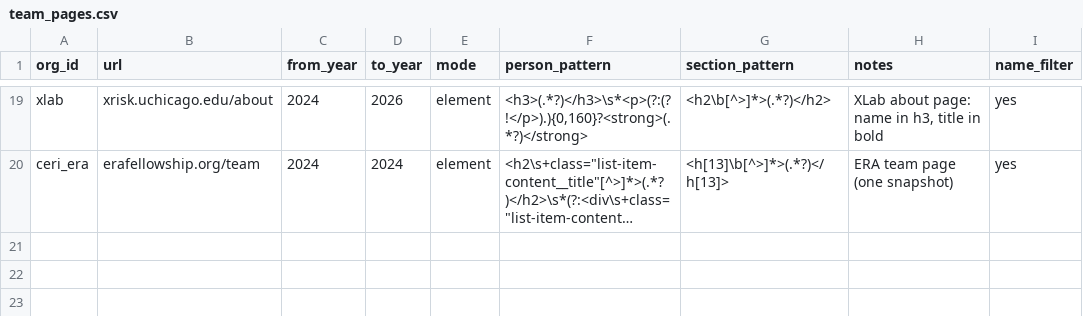
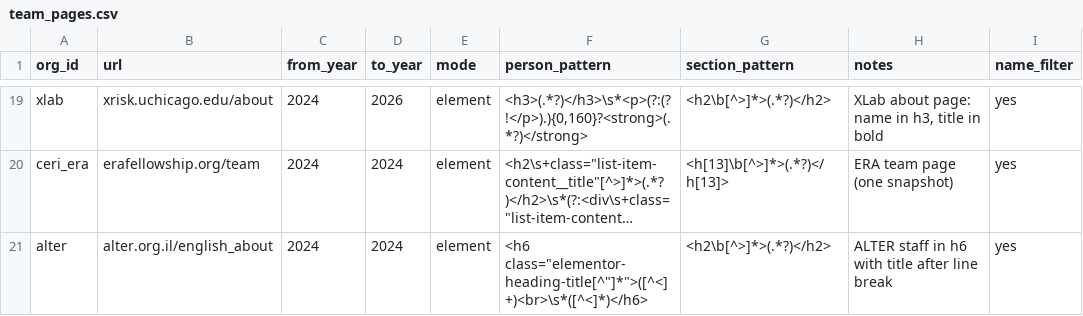
Before and after one commit to florianjehn/GCR-field-overview, a CSV file: data/manual/team_pages.csv, drawn as a sheet; only a part is shown, gaps mark what is left out; long unchanged cells end in …; the diff names each change by its address in the sheet, - before the commit and + after, or states it on an @@ line.

```diff
--- a/data/manual/team_pages.csv
+++ b/data/manual/team_pages.csv
+row 21: alter | alter.org.il/english_about | 2024 | 2024 | element | <h6 class="elementor-heading-title[^"]*">([^<]+)<br>\s*([^<]*)</h6> | <h2\b[^>]*>(.*?)</h2> | ALTER staff in h6 with title after line break | yes
```
Also changed, not shown: data/manual/org_staff.csv, data/manual/team_role_rules.csv, 10 other files.
